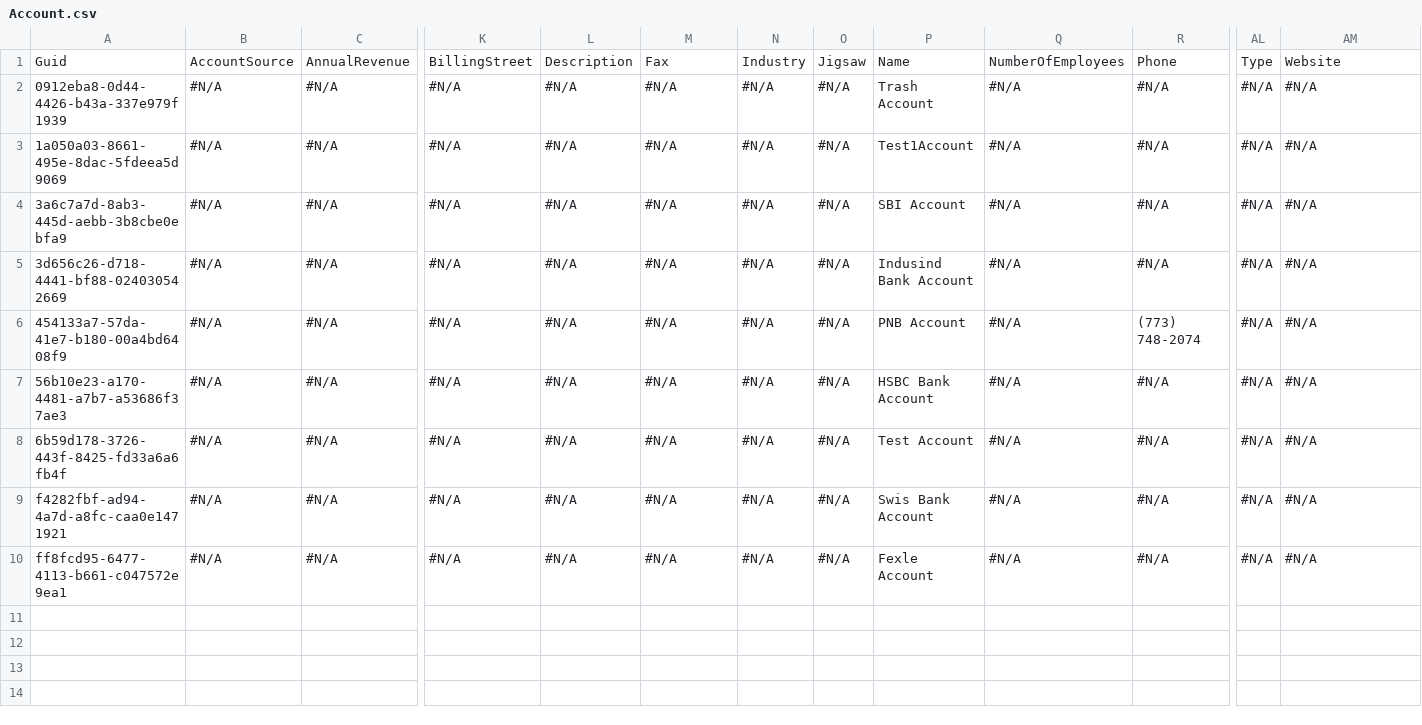
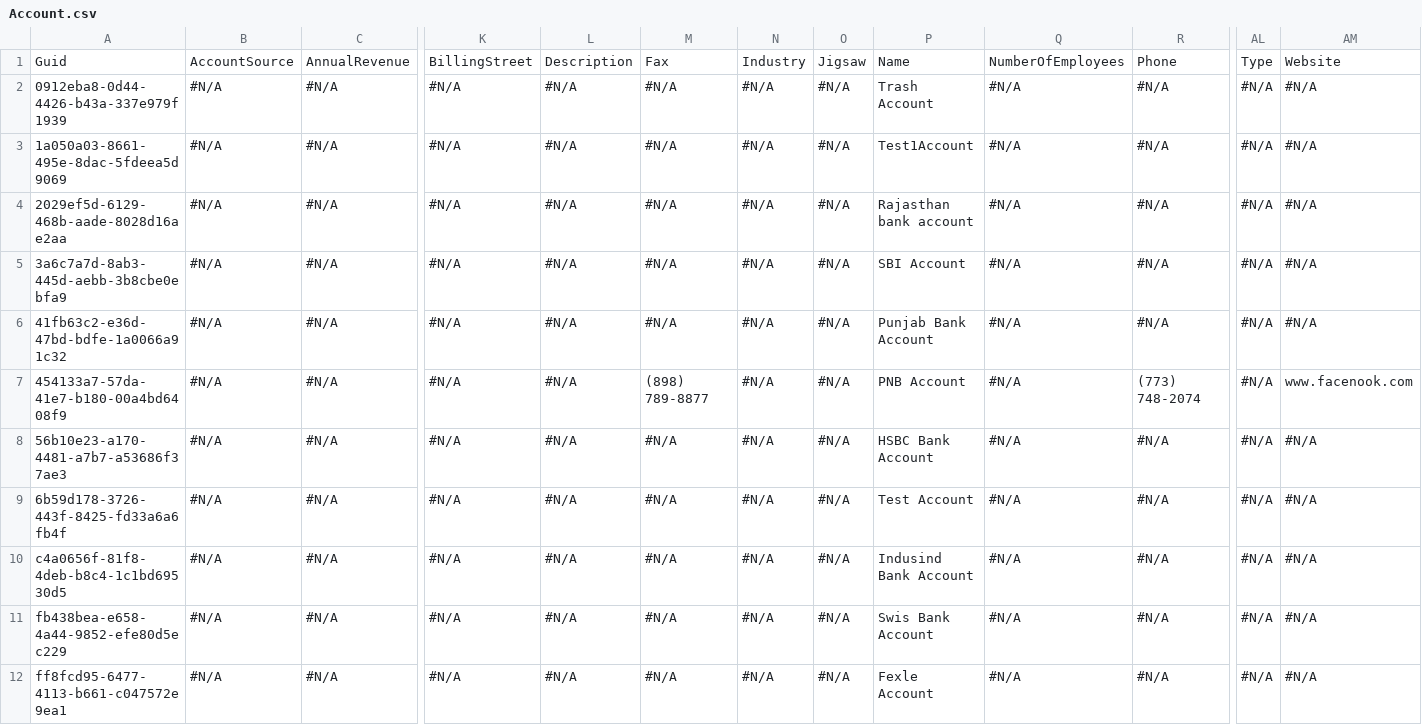
Before and after one commit to Prodlymoover/RepoTest3, a CSV file: Account.csv, drawn as a sheet; only a part is shown, gaps mark what is left out; addresses are those after the commit; rows hold the shown columns only; the diff names each change by its address in the sheet, - before the commit and + after, or states it on an @@ line.

Commit message:
Saving org changes to the repository

```diff
--- a/Account.csv
+++ b/Account.csv
+row 4: 2029ef5d-6129-468b-aade-8028d16ae2aa | #N/A | #N/A | #N/A | #N/A | #N/A | #N/A | #N/A | Rajasthan bank account | #N/A | #N/A | #N/A | #N/A
-A6: 3d656c26-d718-4441-bf88-024030542669
+A6: 41fb63c2-e36d-47bd-bdfe-1a0066a91c32
-P6: Indusind Bank Account
+P6: Punjab Bank Account
-M7: #N/A
+M7: (898) 789-8877
-AM7: #N/A
+AM7: www.facenook.com
+row 10: c4a0656f-81f8-4deb-b8c4-1c1bd69530d5 | #N/A | #N/A | #N/A | #N/A | #N/A | #N/A | #N/A | Indusind Bank Account | #N/A | #N/A | #N/A | #N/A
-A11: f4282fbf-ad94-4a7d-a8fc-caa0e1471921
+A11: fb438bea-e658-4a44-9852-efe80d5ec229
```
